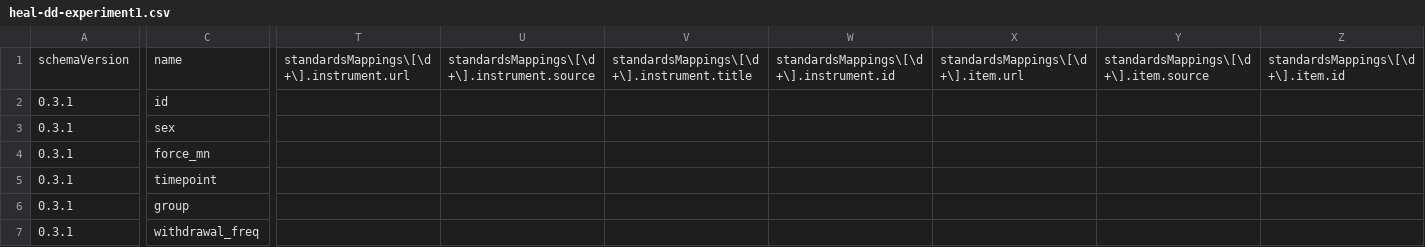
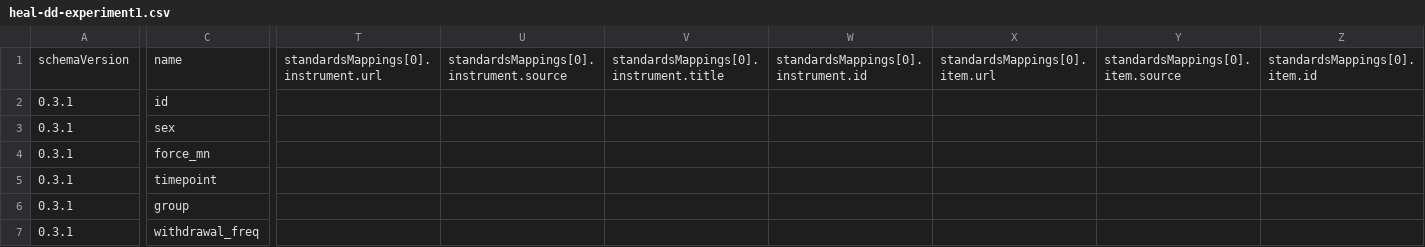
Before and after one commit to HEAL/healdata-utils, a CSV file: data/output/excel-dataset1/multiple-dd/heal-dd-experiment1.csv, drawn as a sheet; only a part is shown, gaps mark what is left out; the diff covers the shown part only; the diff names each change by its address in the sheet, - before the commit and + after, or states it on an @@ line.

```diff
--- a/data/output/excel-dataset1/multiple-dd/heal-dd-experiment1.csv
+++ b/data/output/excel-dataset1/multiple-dd/heal-dd-experiment1.csv
-T1: standardsMappings\[\d+\].instrument.url
+T1: standardsMappings[0].instrument.url
-U1: standardsMappings\[\d+\].instrument.source
+U1: standardsMappings[0].instrument.source
-V1: standardsMappings\[\d+\].instrument.title
+V1: standardsMappings[0].instrument.title
-W1: standardsMappings\[\d+\].instrument.id
+W1: standardsMappings[0].instrument.id
-X1: standardsMappings\[\d+\].item.url
+X1: standardsMappings[0].item.url
-Y1: standardsMappings\[\d+\].item.source
+Y1: standardsMappings[0].item.source
-Z1: standardsMappings\[\d+\].item.id
+Z1: standardsMappings[0].item.id
```
Also changed, not shown: 4 edited cells elsewhere in this file, data/output/excel-dataset1/multiple-dd/heal-dd-experiment2.csv, data/output/heal_dd_from_csv_data_dataset1.csv, 8 other files.
